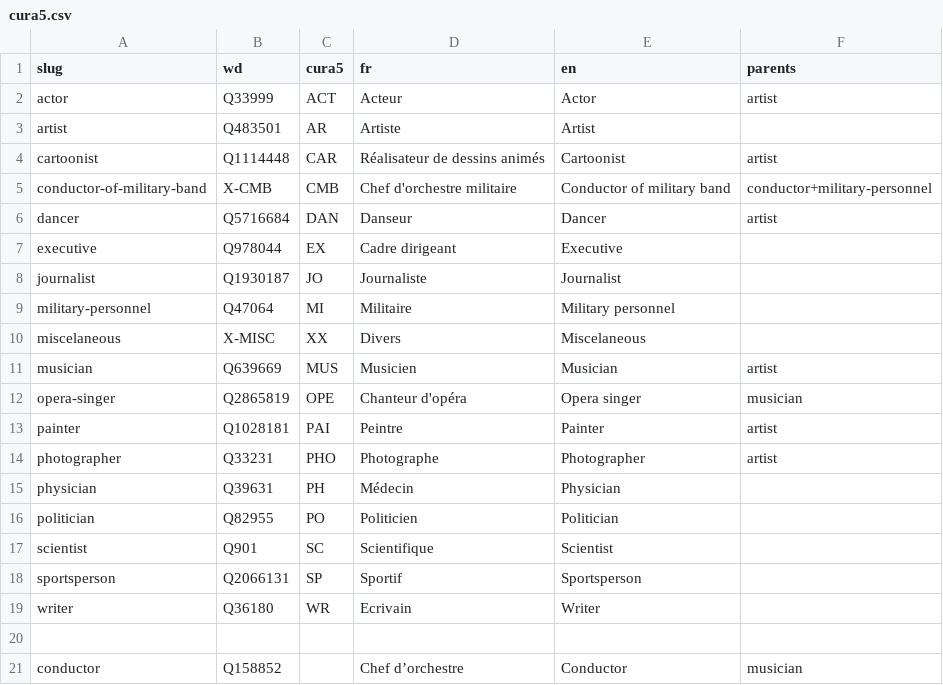
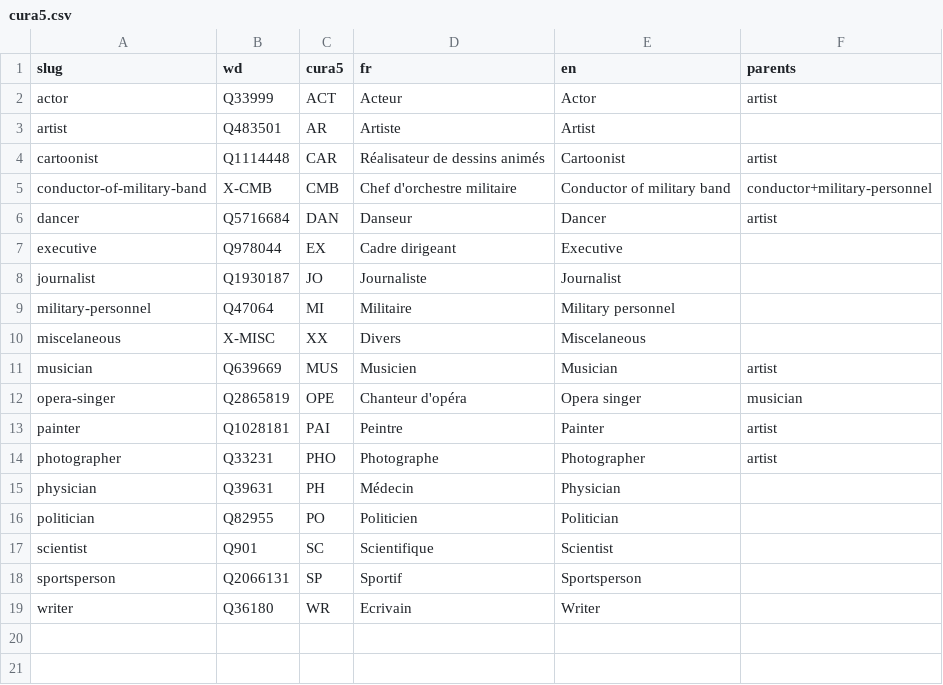
Before and after one commit to tig12/g5, a CSV file: data/model/occu/cura5.csv, drawn as a sheet; the diff names each change by its address in the sheet, - before the commit and + after, or states it on an @@ line.

```diff
--- a/data/model/occu/cura5.csv
+++ b/data/model/occu/cura5.csv
-row 20: (empty)
-row 21: conductor | Q158852 |  | Chef d’orchestre | Conductor | musician
```
Also changed, not shown: data/model/occu/gauq-ertel-wd.csv, 7 other files.
